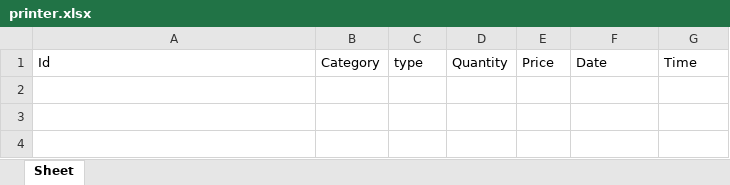
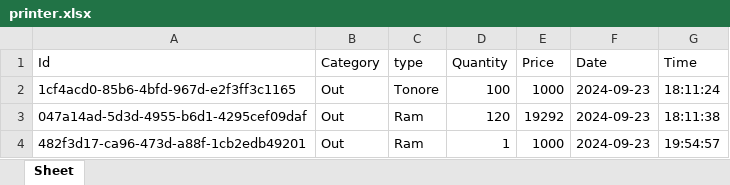
Before and after one commit to HICHAMSEBAA/ShopFlow, an Excel workbook: printer.xlsx, sheet Sheet, drawn as a sheet; values as stored, in another font and other column widths than the file's, no borders; the diff names each change by its address in the sheet, - before the commit and + after, or states it on an @@ line.

Commit message:
Add update functionality to the Update button in the printer section

```diff
--- a/printer.xlsx (sheet Sheet)
+++ b/printer.xlsx (sheet Sheet)
+row 2: 1cf4acd0-85b6-4bfd-967d-e2f3ff3c1165 | Out | Tonore | 100 | 1000 | 2024-09-23 | 18:11:24
+row 3: 047a14ad-5d3d-4955-b6d1-4295cef09daf | Out | Ram | 120 | 19292 | 2024-09-23 | 18:11:38
+row 4: 482f3d17-ca96-473d-a88f-1cb2edb49201 | Out | Ram | 1 | 1000 | 2024-09-23 | 19:54:57
```
Also changed, not shown: products.xlsx, sales.xlsx, 1 other file.
